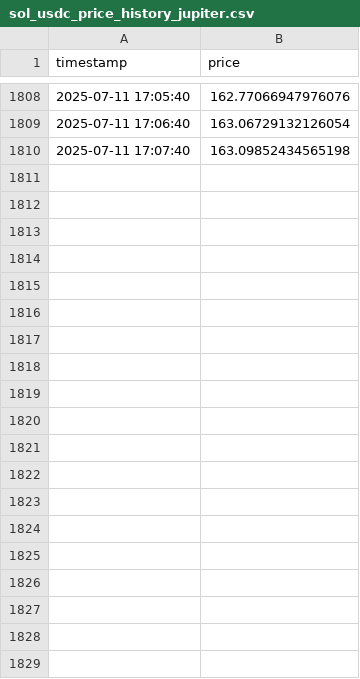
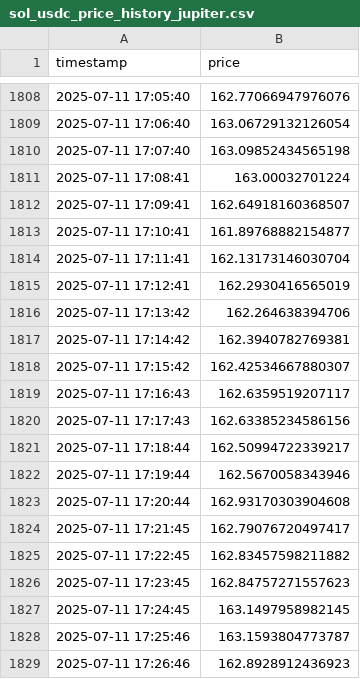
Before and after one commit to alanwatts07/FiBocci, a CSV file: sol_usdc_price_history_jupiter.csv, drawn as a sheet; only a part is shown, gaps mark what is left out; the diff names each change by its address in the sheet, - before the commit and + after, or states it on an @@ line.

```diff
--- a/sol_usdc_price_history_jupiter.csv
+++ b/sol_usdc_price_history_jupiter.csv
+row 1811: 2025-07-11 17:08:41 | 163.00032701224
+row 1812: 2025-07-11 17:09:41 | 162.64918160368507
+row 1813: 2025-07-11 17:10:41 | 161.89768882154877
+row 1814: 2025-07-11 17:11:41 | 162.13173146030704
+row 1815: 2025-07-11 17:12:41 | 162.2930416565019
+row 1816: 2025-07-11 17:13:42 | 162.264638394706
+row 1817: 2025-07-11 17:14:42 | 162.3940782769381
+row 1818: 2025-07-11 17:15:42 | 162.42534667880307
+row 1819: 2025-07-11 17:16:43 | 162.6359519207117
+row 1820: 2025-07-11 17:17:43 | 162.63385234586156
+row 1821: 2025-07-11 17:18:44 | 162.50994722339217
+row 1822: 2025-07-11 17:19:44 | 162.5670058343946
+row 1823: 2025-07-11 17:20:44 | 162.93170303904608
+row 1824: 2025-07-11 17:21:45 | 162.79076720497417
+row 1825: 2025-07-11 17:22:45 | 162.83457598211882
+row 1826: 2025-07-11 17:23:45 | 162.84757271557623
+row 1827: 2025-07-11 17:24:45 | 163.1497958982145
+row 1828: 2025-07-11 17:25:46 | 163.1593804773787
+row 1829: 2025-07-11 17:26:46 | 162.8928912436923
```
Also changed, not shown: 3 other files.
